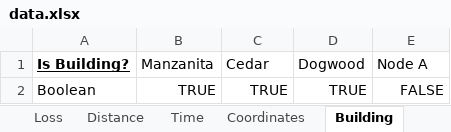
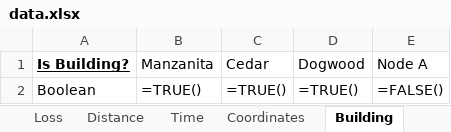
Before and after one commit to Dflection/Team3-Local-Graph, an Excel workbook: data.xlsx, sheet Building, drawn as a sheet; values as stored, in another font and other column widths than the file's, no borders; formulas without a stored value are shown as written; the diff names each change by its address in the sheet, - before the commit and + after, or states it on an @@ line.

```diff
--- a/data.xlsx (sheet Building)
+++ b/data.xlsx (sheet Building)
-B2 (Manzanita): TRUE
+B2 (Manzanita): =TRUE()
-C2 (Cedar): TRUE
+C2 (Cedar): =TRUE()
-D2 (Dogwood): TRUE
+D2 (Dogwood): =TRUE()
-E2 (Node A): FALSE
+E2 (Node A): =FALSE()
```
Also changed, not shown: sheet Time, 1 other file.
